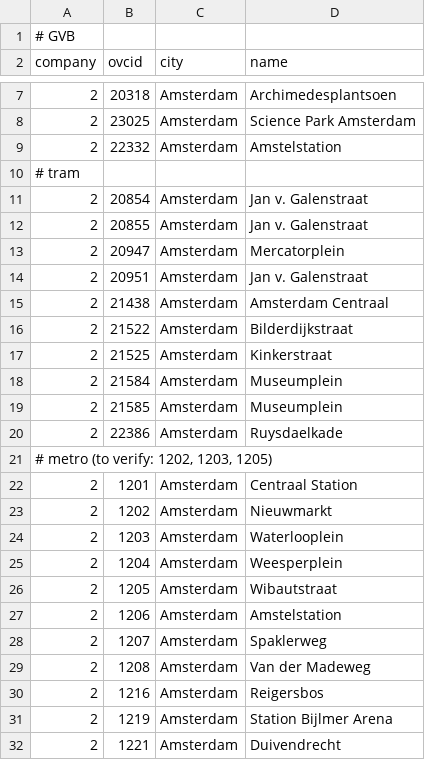
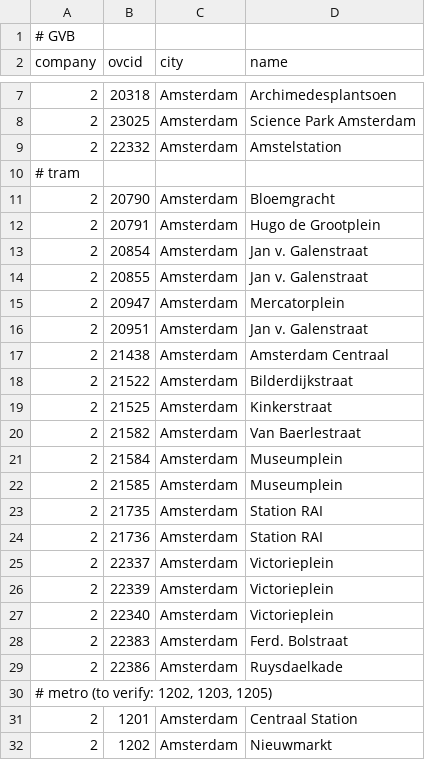
Before and after one commit to wvengen/ovc-tools, a TSV file: stations/data_gvb.tsv, drawn as a sheet; only a part is shown, gaps mark what is left out; the shorter side is filled out with more unchanged rows.

Commit message:
new GVB stations (thanks to PalmPal)

```diff
--- a/stations/data_gvb.tsv
+++ b/stations/data_gvb.tsv
@@ -10,2 +10,4 @@ company	ovcid	city    	name
 # tram
+2	20790	Amsterdam	Bloemgracht
+2	20791	Amsterdam	Hugo de Grootplein
 2	20854	Amsterdam	Jan v. Galenstraat
@@ -17,4 +19,11 @@ company	ovcid	city    	name
 2	21525	Amsterdam	Kinkerstraat
+2	21582	Amsterdam	Van Baerlestraat
 2	21584	Amsterdam	Museumplein
 2	21585	Amsterdam	Museumplein
+2	21735	Amsterdam	Station RAI
+2	21736	Amsterdam	Station RAI
+2	22337	Amsterdam	Victorieplein
+2	22339	Amsterdam	Victorieplein
+2	22340	Amsterdam	Victorieplein
+2	22383	Amsterdam	Ferd. Bolstraat
 2	22386	Amsterdam	Ruysdaelkade
```
